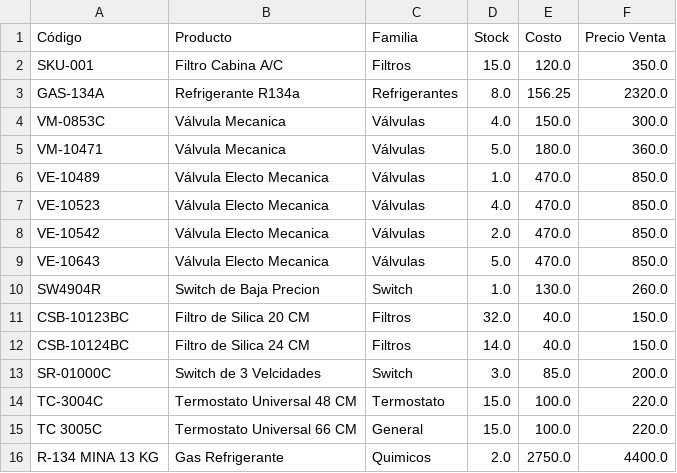
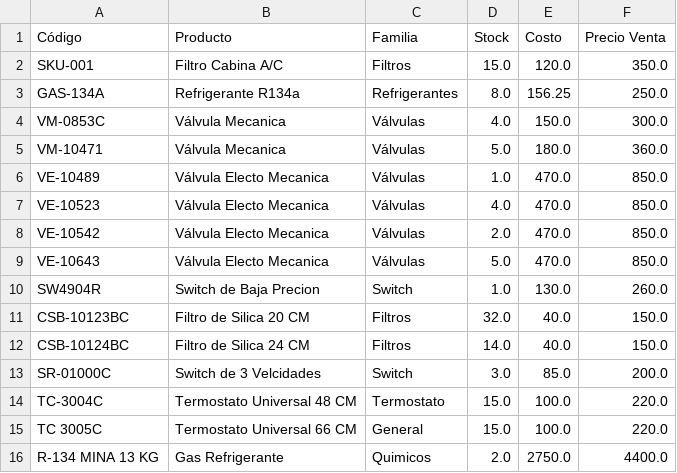
Before and after one commit to Chicotito/taller-pro-piloto, a CSV file: data/inventario.csv, drawn as a sheet.

Commit message:
Actualizar inventario.csv

```diff
--- a/data/inventario.csv
+++ b/data/inventario.csv
@@ -2,3 +2,3 @@
 SKU-001,Filtro Cabina A/C,Filtros,15.0,120.0,350.0
-GAS-134A,Refrigerante R134a,Refrigerantes,8.0,156.25,2320.0
+GAS-134A,Refrigerante R134a,Refrigerantes,8.0,156.25,250.0
 VM-0853C,Válvula Mecanica,Válvulas,4.0,150.0,300.0
```
